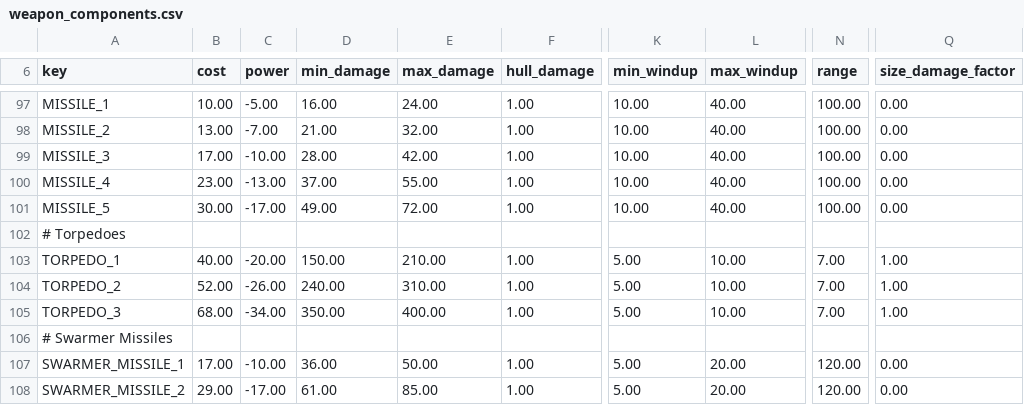
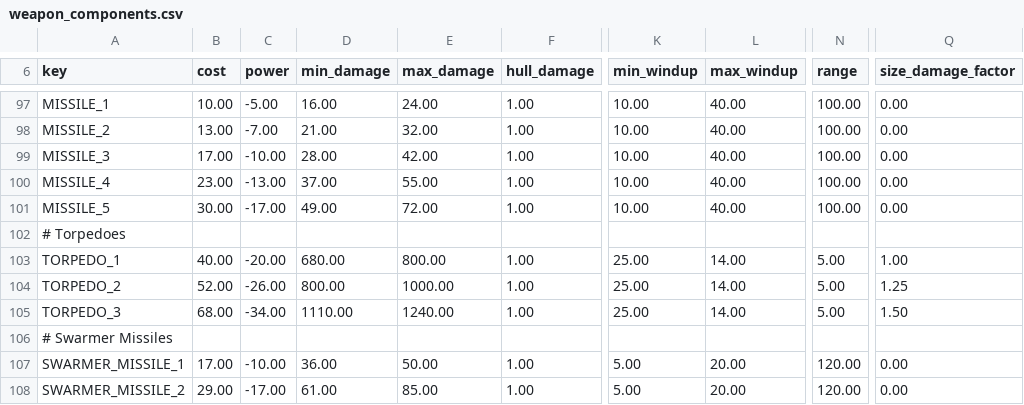
Before and after one commit to igorwargreen/Tiyanki_Tod, a CSV file: common/component_templates/weapon_components.csv, drawn as a sheet; only a part is shown, gaps mark what is left out; the diff names each change by its address in the sheet, - before the commit and + after, or states it on an @@ line.

```diff
--- a/common/component_templates/weapon_components.csv
+++ b/common/component_templates/weapon_components.csv
-D103 (min_damage): 150.00
+D103 (min_damage): 680.00
-E103 (max_damage): 210.00
+E103 (max_damage): 800.00
-K103:K105 (min_windup): 5.00
+K103:K105 (min_windup): 25.00
-L103:L105 (max_windup): 10.00
+L103:L105 (max_windup): 14.00
-N103:N105 (range): 7.00
+N103:N105 (range): 5.00
-D104 (min_damage): 240.00
+D104 (min_damage): 800.00
-E104 (max_damage): 310.00
+E104 (max_damage): 1000.00
-Q104 (size_damage_factor): 1.00
+Q104 (size_damage_factor): 1.25
-D105 (min_damage): 350.00
+D105 (min_damage): 1110.00
-E105 (max_damage): 400.00
+E105 (max_damage): 1240.00
-Q105 (size_damage_factor): 1.00
+Q105 (size_damage_factor): 1.50
```
Also changed, not shown: 3 other files.
